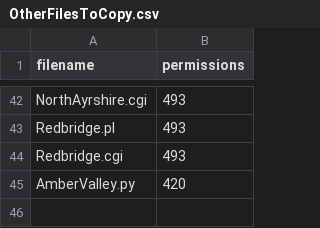
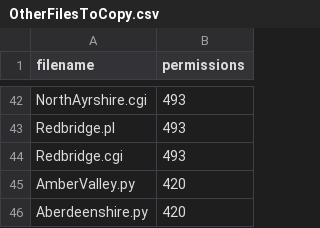
Before and after one commit to mikelmaron/planningalerts, a CSV file: python_scrapers/OtherFilesToCopy.csv, drawn as a sheet; only a part is shown, gaps mark what is left out; the diff names each change by its address in the sheet, - before the commit and + after, or states it on an @@ line.

```diff
--- a/python_scrapers/OtherFilesToCopy.csv
+++ b/python_scrapers/OtherFilesToCopy.csv
+row 46: Aberdeenshire.py | 420
```
Also changed, not shown: python_scrapers/SitesToGenerate.csv, 1 other file.
